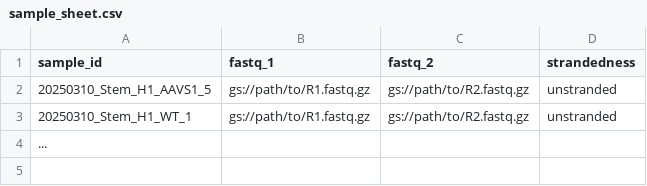
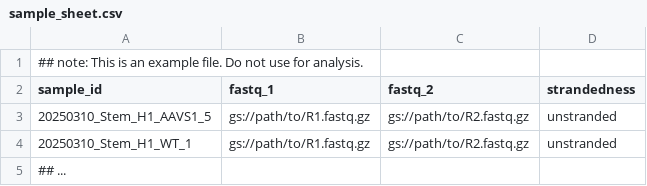
Before and after one commit to julianaqmartins/bulkRNAseq, a CSV file: input/sample_sheet.csv, drawn as a sheet.

Commit message:
Update sample_sheet.csv

```diff
--- a/input/sample_sheet.csv
+++ b/input/sample_sheet.csv
@@ -1 +1,2 @@
+## note: This is an example file. Do not use for analysis.
 sample_id,fastq_1,fastq_2,strandedness
@@ -3,2 +4,2 @@ sample_id,fastq_1,fastq_2,strandedness
 20250310_Stem_H1_WT_1,gs://path/to/R1.fastq.gz,gs://path/to/R2.fastq.gz,unstranded
-...
+## ...
```
